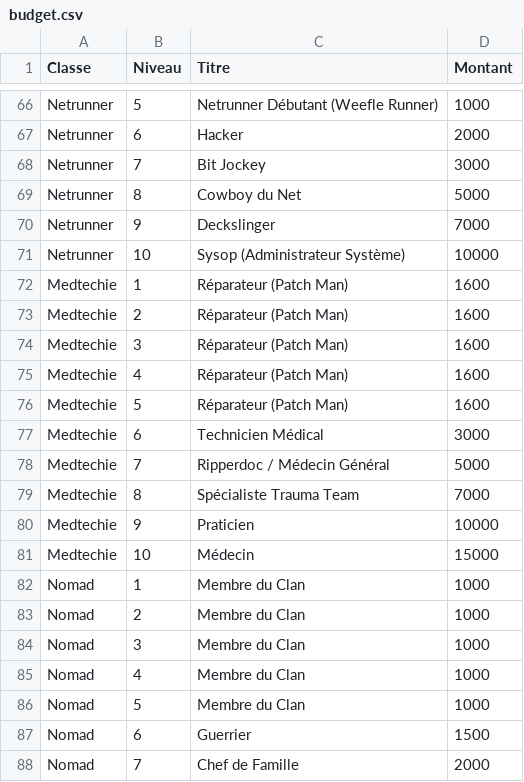
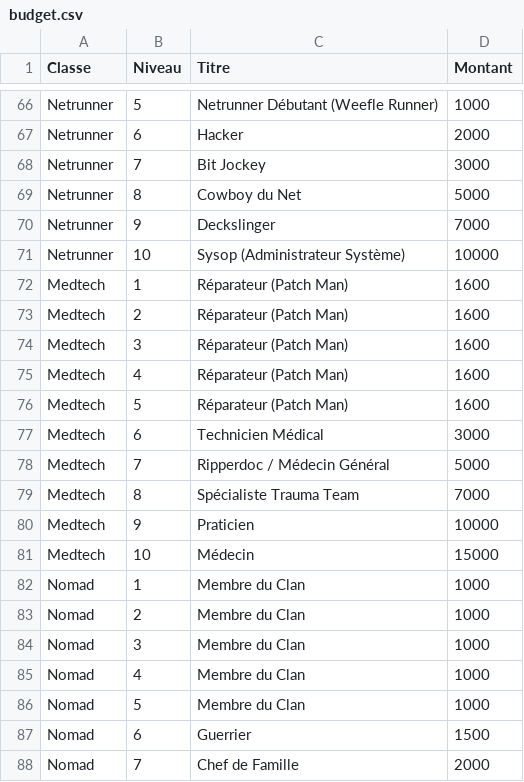
Before and after one commit to jiemji/Creator, a CSV file: budget.csv, drawn as a sheet; only a part is shown, gaps mark what is left out.

```diff
--- a/budget.csv
+++ b/budget.csv
@@ -71,12 +71,12 @@ Netrunner;9;Deckslinger;7000
 Netrunner;10;Sysop (Administrateur Système);10000
-Medtechie;1;Réparateur (Patch Man);1600
-Medtechie;2;Réparateur (Patch Man);1600
-Medtechie;3;Réparateur (Patch Man);1600
-Medtechie;4;Réparateur (Patch Man);1600
-Medtechie;5;Réparateur (Patch Man);1600
-Medtechie;6;Technicien Médical;3000
-Medtechie;7;Ripperdoc / Médecin Général;5000
-Medtechie;8;Spécialiste Trauma Team;7000
-Medtechie;9;Praticien;10000
-Medtechie;10;Médecin;15000
+Medtech;1;Réparateur (Patch Man);1600
+Medtech;2;Réparateur (Patch Man);1600
+Medtech;3;Réparateur (Patch Man);1600
+Medtech;4;Réparateur (Patch Man);1600
+Medtech;5;Réparateur (Patch Man);1600
+Medtech;6;Technicien Médical;3000
+Medtech;7;Ripperdoc / Médecin Général;5000
+Medtech;8;Spécialiste Trauma Team;7000
+Medtech;9;Praticien;10000
+Medtech;10;Médecin;15000
 Nomad;1;Membre du Clan;1000
```
Also changed, not shown: coreskill.csv, specialskill.csv, 6 other files.
